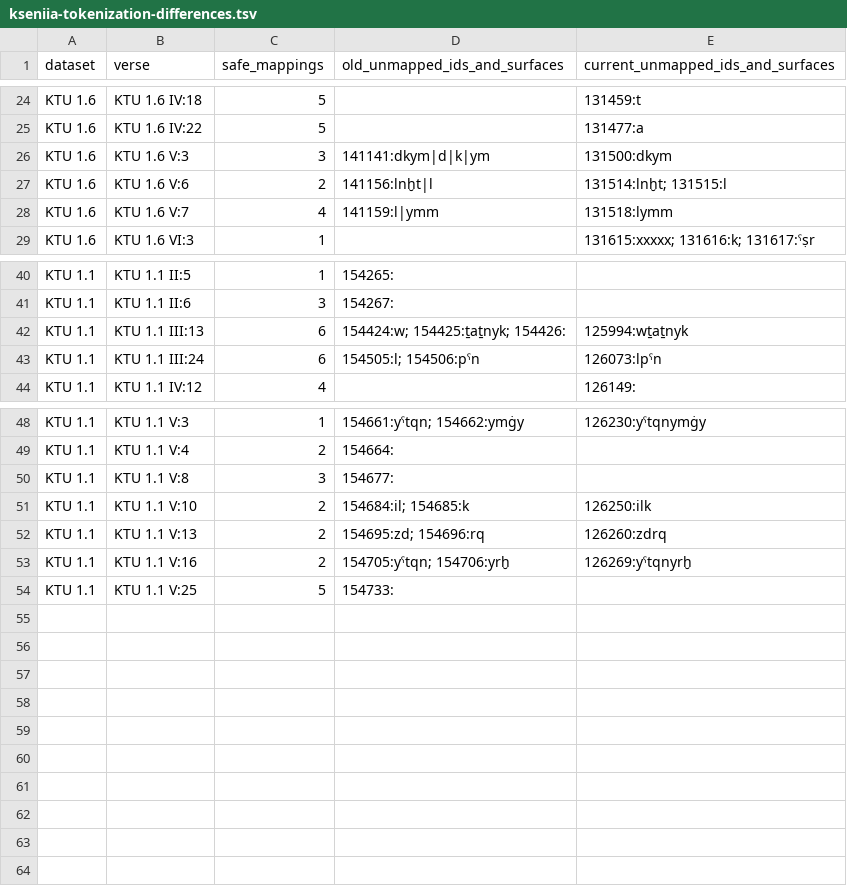
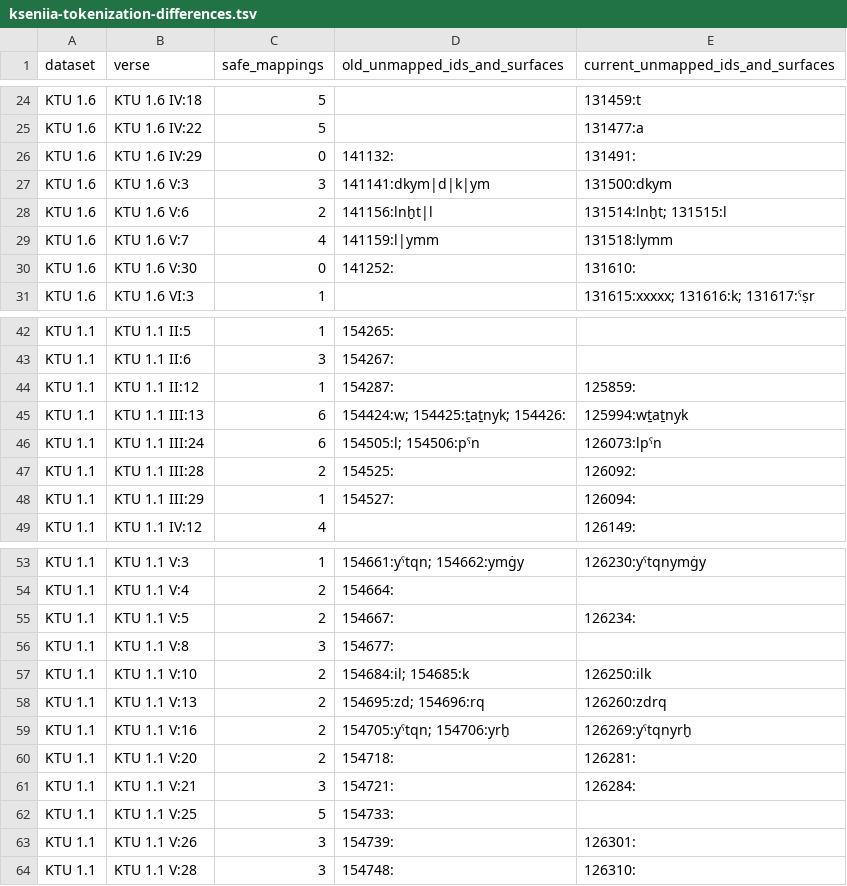
Before and after one commit to alexsosn/cuc, a TSV file: reviewed/reconciliation_drafts/0.2.7/kseniia-tokenization-differences.tsv, drawn as a sheet; only a part is shown, gaps mark what is left out.

Commit message:
fix: record empty-surface exceptions for review

```diff
--- a/reviewed/reconciliation_drafts/0.2.7/kseniia-tokenization-differences.tsv
+++ b/reviewed/reconciliation_drafts/0.2.7/kseniia-tokenization-differences.tsv
@@ -25,2 +25,3 @@ KTU 1.6	KTU 1.6 IV:18	5		131459:t
 KTU 1.6	KTU 1.6 IV:22	5		131477:a
+KTU 1.6	KTU 1.6 IV:29	0	141132:	131491:
 KTU 1.6	KTU 1.6 V:3	3	141141:dkym|d|k|ym	131500:dkym
@@ -28,2 +29,3 @@ KTU 1.6	KTU 1.6 V:6	2	141156:lnḫt|l	131514:lnḫt; 131515:l
 KTU 1.6	KTU 1.6 V:7	4	141159:l|ymm	131518:lymm
+KTU 1.6	KTU 1.6 V:30	0	141252:	131610:
 KTU 1.6	KTU 1.6 VI:3	1		131615:xxxxx; 131616:k; 131617:ˤṣr
@@ -41,4 +43,7 @@ KTU 1.1	KTU 1.1 II:5	1	154265:
 KTU 1.1	KTU 1.1 II:6	3	154267:	
+KTU 1.1	KTU 1.1 II:12	1	154287:	125859:
 KTU 1.1	KTU 1.1 III:13	6	154424:w; 154425:ṯaṯnyk; 154426:	125994:wṯaṯnyk
 KTU 1.1	KTU 1.1 III:24	6	154505:l; 154506:pˤn	126073:lpˤn
+KTU 1.1	KTU 1.1 III:28	2	154525:	126092:
+KTU 1.1	KTU 1.1 III:29	1	154527:	126094:
 KTU 1.1	KTU 1.1 IV:12	4		126149:
@@ -49,2 +54,3 @@ KTU 1.1	KTU 1.1 V:3	1	154661:yˤtqn; 154662:ymġy	126230:yˤtqnymġy
 KTU 1.1	KTU 1.1 V:4	2	154664:	
+KTU 1.1	KTU 1.1 V:5	2	154667:	126234:
 KTU 1.1	KTU 1.1 V:8	3	154677:	
@@ -53,2 +59,6 @@ KTU 1.1	KTU 1.1 V:13	2	154695:zd; 154696:rq	126260:zdrq
 KTU 1.1	KTU 1.1 V:16	2	154705:yˤtqn; 154706:yrḫ	126269:yˤtqnyrḫ
+KTU 1.1	KTU 1.1 V:20	2	154718:	126281:
+KTU 1.1	KTU 1.1 V:21	3	154721:	126284:
 KTU 1.1	KTU 1.1 V:25	5	154733:	
+KTU 1.1	KTU 1.1 V:26	3	154739:	126301:
+KTU 1.1	KTU 1.1 V:28	3	154748:	126310:
```
